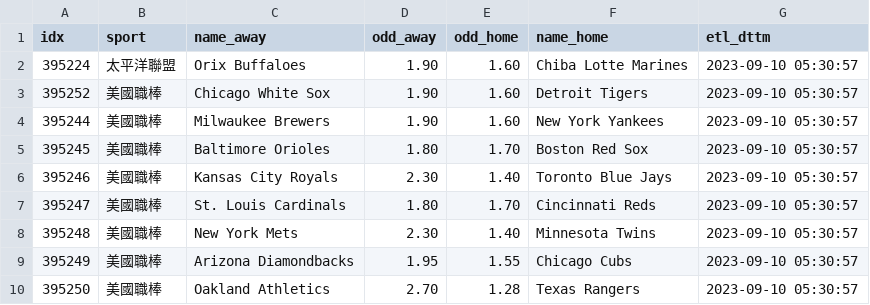
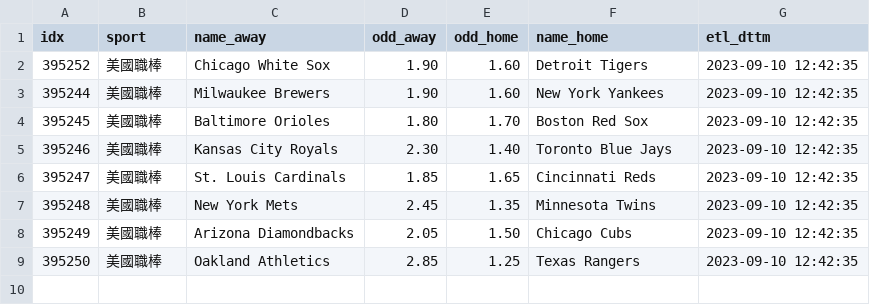
Before and after one commit to achilles0926/tw_sport_lottery, a CSV file: twsl_baseball_odds_new.csv, drawn as a sheet.

```diff
--- a/twsl_baseball_odds_new.csv
+++ b/twsl_baseball_odds_new.csv
@@ -1,10 +1,9 @@
 idx,sport,name_away,odd_away,odd_home,name_home,etl_dttm
-395224,太平洋聯盟,Orix Buffaloes,1.90,1.60,Chiba Lotte Marines,2023-09-10 05:30:57
-395252,美國職棒,Chicago White Sox,1.90,1.60,Detroit Tigers,2023-09-10 05:30:57
-395244,美國職棒,Milwaukee Brewers,1.90,1.60,New York Yankees,2023-09-10 05:30:57
-395245,美國職棒,Baltimore Orioles,1.80,1.70,Boston Red Sox,2023-09-10 05:30:57
-395246,美國職棒,Kansas City Royals,2.30,1.40,Toronto Blue Jays,2023-09-10 05:30:57
-395247,美國職棒,St. Louis Cardinals,1.80,1.70,Cincinnati Reds,2023-09-10 05:30:57
-395248,美國職棒,New York Mets,2.30,1.40,Minnesota Twins,2023-09-10 05:30:57
-395249,美國職棒,Arizona Diamondbacks,1.95,1.55,Chicago Cubs,2023-09-10 05:30:57
-395250,美國職棒,Oakland Athletics,2.70,1.28,Texas Rangers,2023-09-10 05:30:57
+395252,美國職棒,Chicago White Sox,1.90,1.60,Detroit Tigers,2023-09-10 12:42:35
+395244,美國職棒,Milwaukee Brewers,1.90,1.60,New York Yankees,2023-09-10 12:42:35
+395245,美國職棒,Baltimore Orioles,1.80,1.70,Boston Red Sox,2023-09-10 12:42:35
+395246,美國職棒,Kansas City Royals,2.30,1.40,Toronto Blue Jays,2023-09-10 12:42:35
+395247,美國職棒,St. Louis Cardinals,1.85,1.65,Cincinnati Reds,2023-09-10 12:42:35
+395248,美國職棒,New York Mets,2.45,1.35,Minnesota Twins,2023-09-10 12:42:35
+395249,美國職棒,Arizona Diamondbacks,2.05,1.50,Chicago Cubs,2023-09-10 12:42:35
+395250,美國職棒,Oakland Athletics,2.85,1.25,Texas Rangers,2023-09-10 12:42:35
```
Also changed, not shown: twsl_baseball_odds_backup.csv, twsl_baseball_odds_base.csv.
